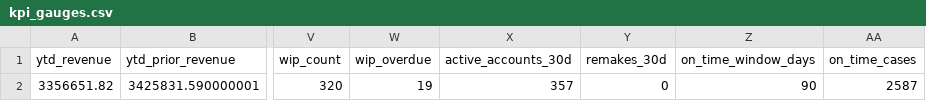
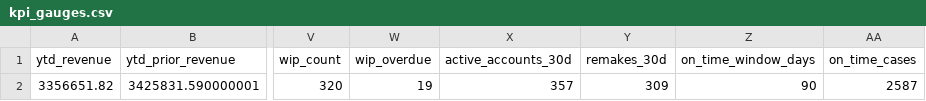
Before and after one commit to danulaszek-bit/artistic-dental-portal, a CSV file: cache/latest/kpi_gauges.csv, drawn as a sheet; only a part is shown, gaps mark what is left out; the diff names each change by its address in the sheet, - before the commit and + after, or states it on an @@ line.

Commit message:
Auto-update data 2026-08-09

```diff
--- a/cache/latest/kpi_gauges.csv
+++ b/cache/latest/kpi_gauges.csv
-Y2 (remakes_30d): 0
+Y2 (remakes_30d): 309
```
Also changed, not shown: 1 other file.
